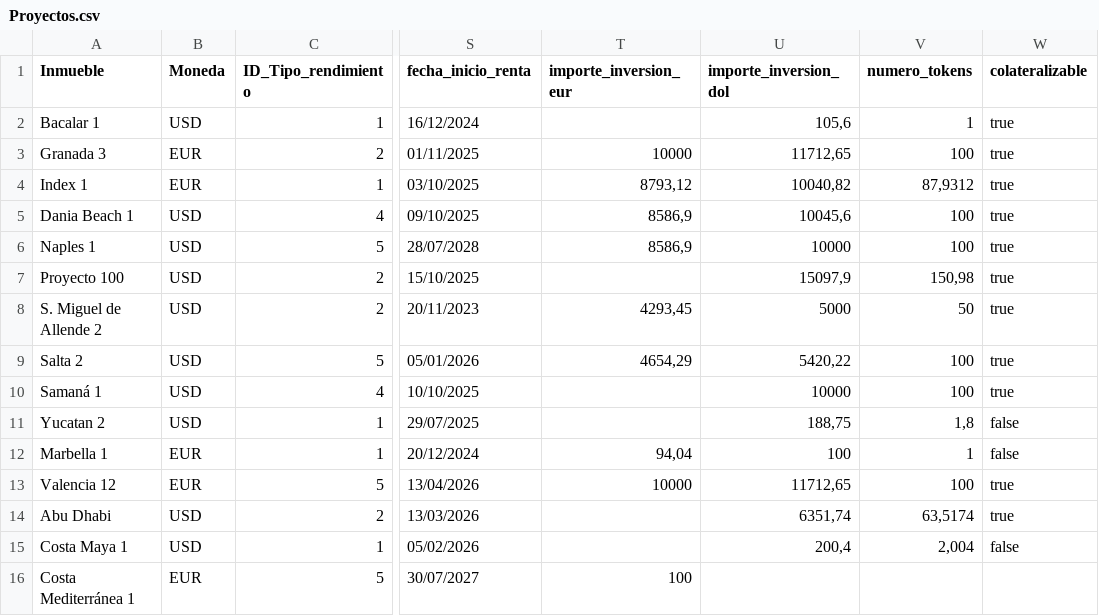
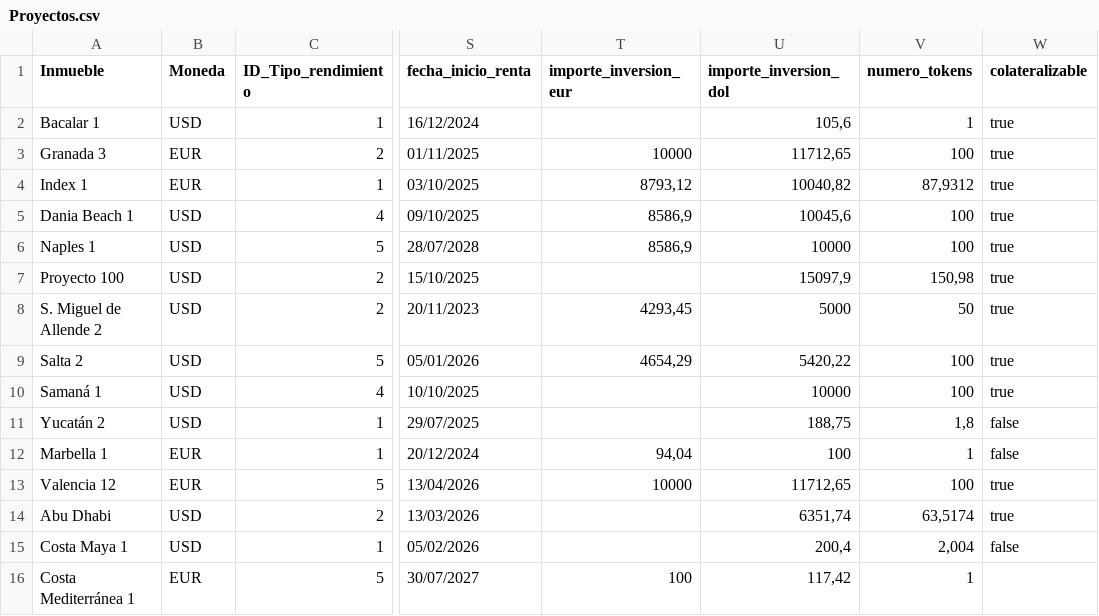
Before and after one commit to martinema/inversiones-webapp, a CSV file: data/Proyectos.csv, drawn as a sheet; only a part is shown, gaps mark what is left out; the diff names each change by its address in the sheet, - before the commit and + after, or states it on an @@ line.

```diff
--- a/data/Proyectos.csv
+++ b/data/Proyectos.csv
-A11 (Inmueble): Yucatan 2
+A11 (Inmueble): Yucatán 2
-U16 (importe_inversion_dol): (empty)
+U16 (importe_inversion_dol): 117,42
-V16 (numero_tokens): (empty)
+V16 (numero_tokens): 1
```
Also changed, not shown: 1 other file.
